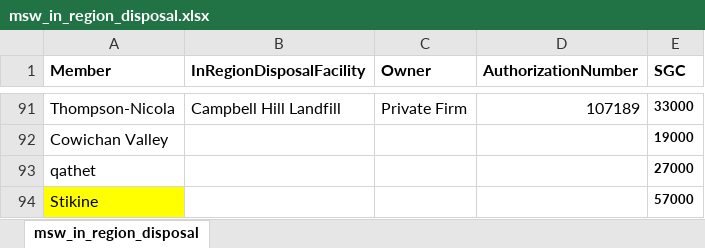
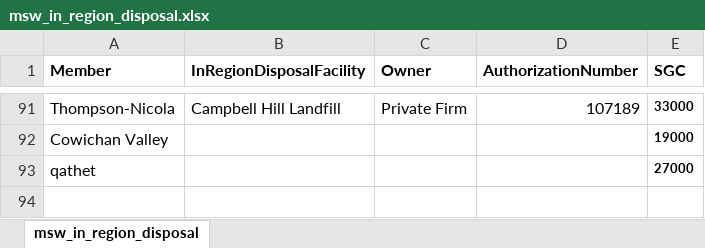
Before and after one commit to bcgov/nr-epd-bc-waste-calculator, an Excel workbook: import/msw_in_region_disposal.xlsx, sheet msw_in_region_disposal, drawn as a sheet; only a part is shown, gaps mark what is left out; values as stored, in another font and other column widths than the file's, no borders; the diff names each change by its address in the sheet, - before the commit and + after, or states it on an @@ line.

```diff
--- a/import/msw_in_region_disposal.xlsx (sheet msw_in_region_disposal)
+++ b/import/msw_in_region_disposal.xlsx (sheet msw_in_region_disposal)
-row 94: Stikine |  |  |  | 57000
```
Also changed, not shown: import/pop_municipal_subprov_areas.xlsx.
